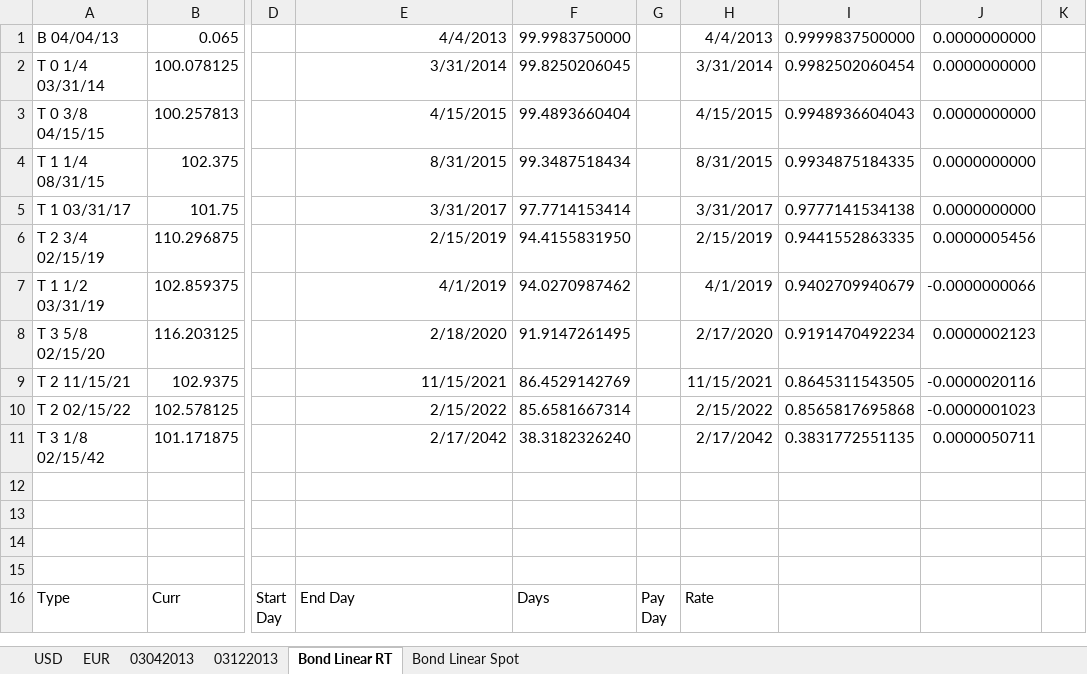
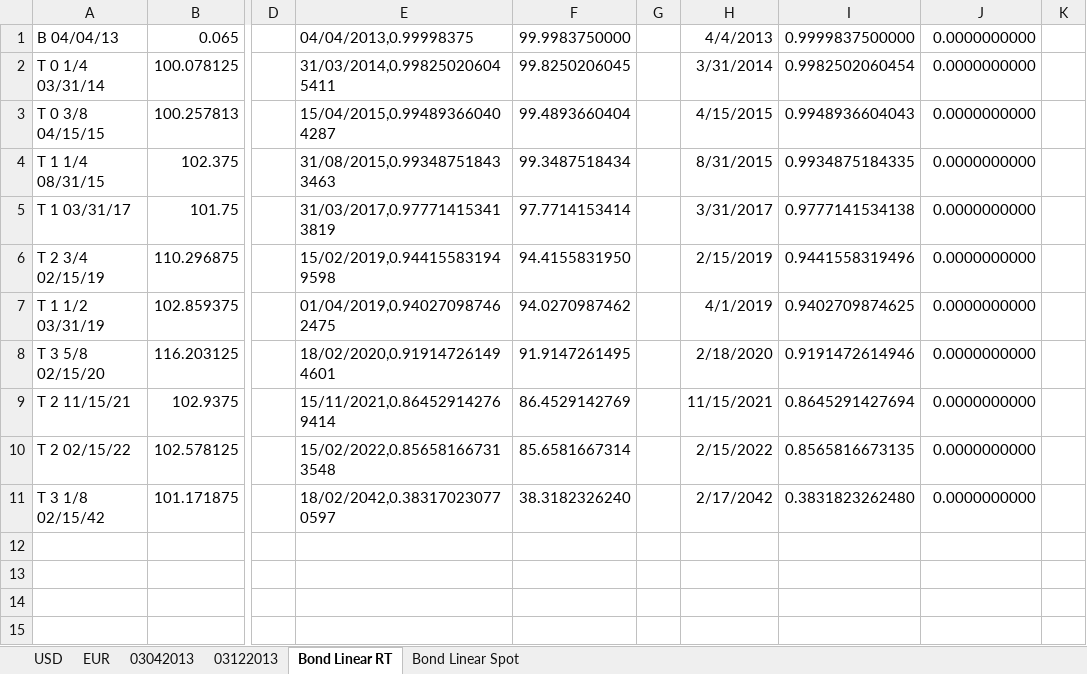
Before and after one commit to michaelhukun/DymonRepo, an Excel workbook: DymonProject/DymonProject/SwapCurveBB.xlsx, sheet Bond Linear RT, drawn as a sheet; only a part is shown, gaps mark what is left out; the shorter side is filled out with more unchanged rows; values as stored, in another font and other column widths than the file's, no borders; the diff names each change by its address in the sheet, - before the commit and + after, or states it on an @@ line.

Commit message:
Bond Curve

```diff
--- a/DymonProject/DymonProject/SwapCurveBB.xlsx (sheet Bond Linear RT)
+++ b/DymonProject/DymonProject/SwapCurveBB.xlsx (sheet Bond Linear RT)
-E1: 4/4/2013
+E1: 04/04/2013,0.99998375
-E2: 3/31/2014
+E2: 31/03/2014,0.998250206045411
-E3: 4/15/2015
+E3: 15/04/2015,0.994893660404287
-E4: 8/31/2015
+E4: 31/08/2015,0.993487518433463
-E5: 3/31/2017
+E5: 31/03/2017,0.977714153413819
-E6: 2/15/2019
+E6: 15/02/2019,0.944155831949598
-I6: 0.9441552863335
+I6: 0.9441558319496
-J6: 0.0000005456
+J6: 0.0000000000
-E7: 4/1/2019
+E7: 01/04/2019,0.940270987462475
-I7: 0.9402709940679
+I7: 0.9402709874625
-J7: -0.0000000066
+J7: 0.0000000000
-E8: 2/18/2020
+E8: 18/02/2020,0.919147261494601
-H8: 2/17/2020
+H8: 2/18/2020
-I8: 0.9191470492234
+I8: 0.9191472614946
-J8: 0.0000002123
+J8: 0.0000000000
-E9: 11/15/2021
+E9: 15/11/2021,0.864529142769414
-I9: 0.8645311543505
+I9: 0.8645291427694
-J9: -0.0000020116
+J9: 0.0000000000
-E10: 2/15/2022
+E10: 15/02/2022,0.856581667313548
-I10: 0.8565817695868
+I10: 0.8565816673135
-J10: -0.0000001023
+J10: 0.0000000000
-E11: 2/17/2042
+E11: 18/02/2042,0.383170230770597
-I11: 0.3831772551135
+I11: 0.3831823262480
-J11: 0.0000050711
+J11: 0.0000000000
```
Also changed, not shown: sheet Bond Linear Spot, charts or pictures, 14 other files.
